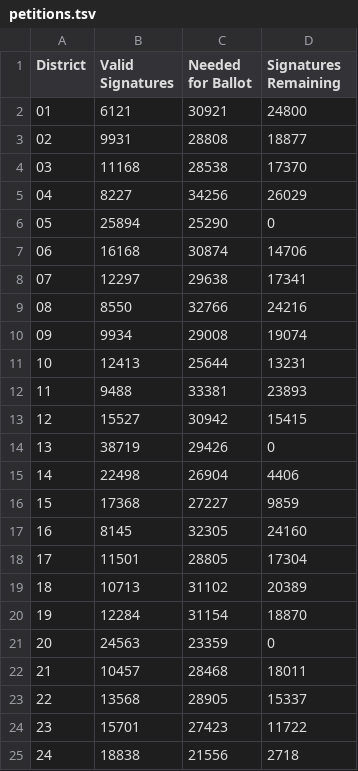
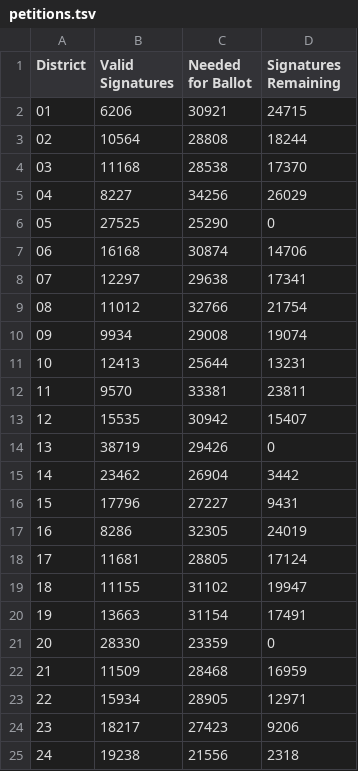
Before and after one commit to albarrentine/florida_rights_restoration, a TSV file: data/petitions.tsv, drawn as a sheet; only a part is shown; the diff covers the shown part only.

Commit message:
[data] updating petitions tallies 11/16/2017

```diff
--- a/data/petitions.tsv
+++ b/data/petitions.tsv
@@ -1,25 +1,25 @@
 District	Valid Signatures	Needed for Ballot	Signatures Remaining
-01	6121	30921	24800
-02	9931	28808	18877
+01	6206	30921	24715
+02	10564	28808	18244
 03	11168	28538	17370
 04	8227	34256	26029
-05	25894	25290	0
+05	27525	25290	0
 06	16168	30874	14706
 07	12297	29638	17341
-08	8550	32766	24216
+08	11012	32766	21754
 09	9934	29008	19074
 10	12413	25644	13231
-11	9488	33381	23893
-12	15527	30942	15415
+11	9570	33381	23811
+12	15535	30942	15407
 13	38719	29426	0
-14	22498	26904	4406
-15	17368	27227	9859
-16	8145	32305	24160
-17	11501	28805	17304
-18	10713	31102	20389
-19	12284	31154	18870
-20	24563	23359	0
-21	10457	28468	18011
-22	13568	28905	15337
-23	15701	27423	11722
-24	18838	21556	2718
+14	23462	26904	3442
+15	17796	27227	9431
+16	8286	32305	24019
+17	11681	28805	17124
+18	11155	31102	19947
+19	13663	31154	17491
+20	28330	23359	0
+21	11509	28468	16959
+22	15934	28905	12971
+23	18217	27423	9206
+24	19238	21556	2318
```
Also changed, not shown: 2 edited cells elsewhere in this file, data/county_by_district_petitions.tsv, data/county_petitions.tsv, 2 other files.
